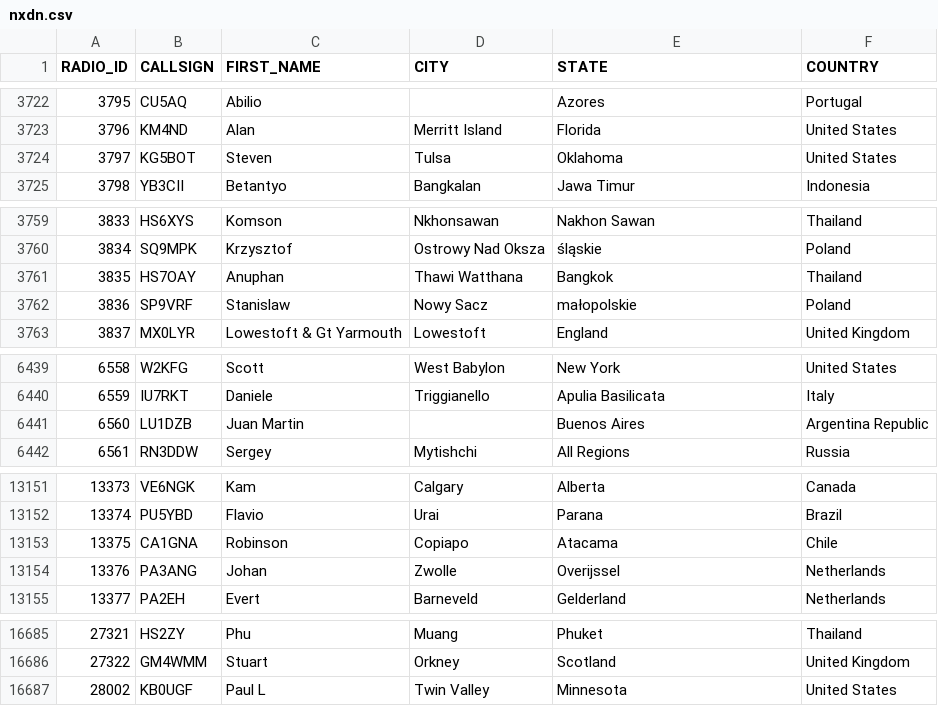
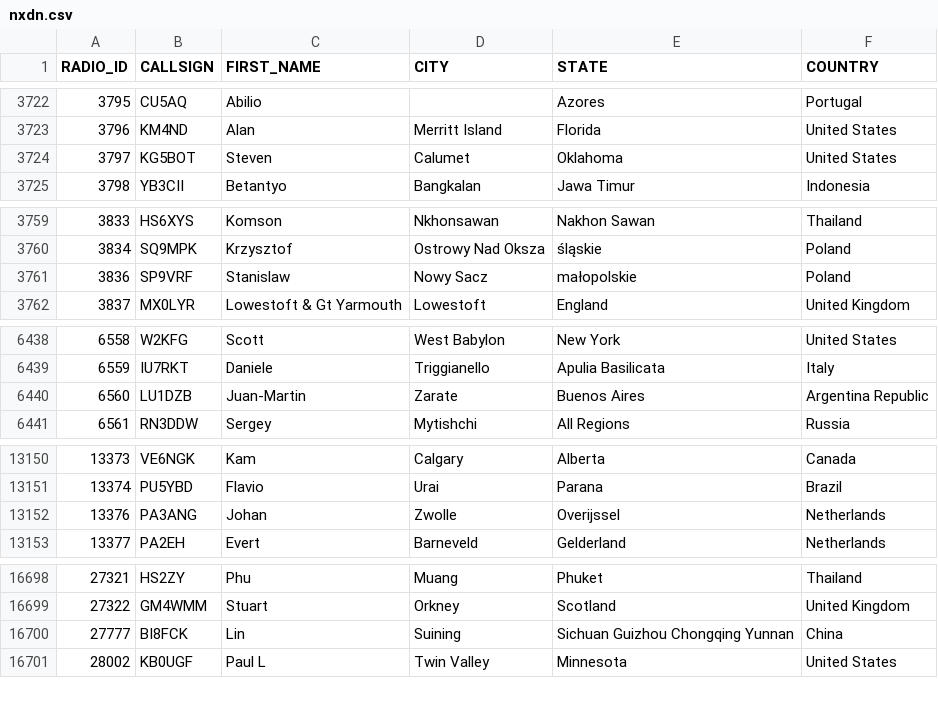
Before and after one commit to DMR-Database/dmr-database-appdata, a CSV file: nxdn.csv, drawn as a sheet; only a part is shown, gaps mark what is left out; the diff covers the shown part only.

```diff
--- a/nxdn.csv
+++ b/nxdn.csv
@@ -3723,3 +3723,3 @@ RADIO_ID,CALLSIGN,FIRST_NAME,CITY,STATE,COUNTRY
 3796,KM4ND,Alan,Merritt Island,Florida,United States
-3797,KG5BOT,Steven,Tulsa,Oklahoma,United States
+3797,KG5BOT,Steven,Calumet,Oklahoma,United States
 3798,YB3CII,Betantyo,Bangkalan,Jawa Timur,Indonesia
@@ -3760,3 +3760,2 @@ RADIO_ID,CALLSIGN,FIRST_NAME,CITY,STATE,COUNTRY
 3834,SQ9MPK,Krzysztof,Ostrowy Nad Oksza,śląskie,Poland
-3835,HS7OAY,Anuphan,Thawi Watthana,Bangkok,Thailand
 3836,SP9VRF,Stanislaw,Nowy Sacz,małopolskie,Poland
@@ -6440,3 +6439,3 @@ RADIO_ID,CALLSIGN,FIRST_NAME,CITY,STATE,COUNTRY
 6559,IU7RKT,Daniele,Triggianello,Apulia  Basilicata,Italy
-6560,LU1DZB,Juan Martin,,Buenos Aires,Argentina Republic
+6560,LU1DZB,Juan-Martin,Zarate,Buenos Aires,Argentina Republic
 6561,RN3DDW,Sergey,Mytishchi,All Regions,Russia
@@ -13152,3 +13151,2 @@ RADIO_ID,CALLSIGN,FIRST_NAME,CITY,STATE,COUNTRY
 13374,PU5YBD,Flavio,Urai,Parana,Brazil
-13375,CA1GNA,Robinson,Copiapo,Atacama,Chile
 13376,PA3ANG,Johan,Zwolle,Overijssel,Netherlands
@@ -16686,2 +16699,3 @@ RADIO_ID,CALLSIGN,FIRST_NAME,CITY,STATE,COUNTRY
 27322,GM4WMM,Stuart,Orkney,Scotland,United Kingdom
+27777,BI8FCK,Lin,Suining,Sichuan Guizhou Chongqing Yunnan,China
 28002,KB0UGF,Paul L,Twin Valley,Minnesota,United States
```
Also changed, not shown: 16 added rows, 1 removed row, 1 moved row and 5 edited cells elsewhere in this file, dapnet.csv, 8 other files.
